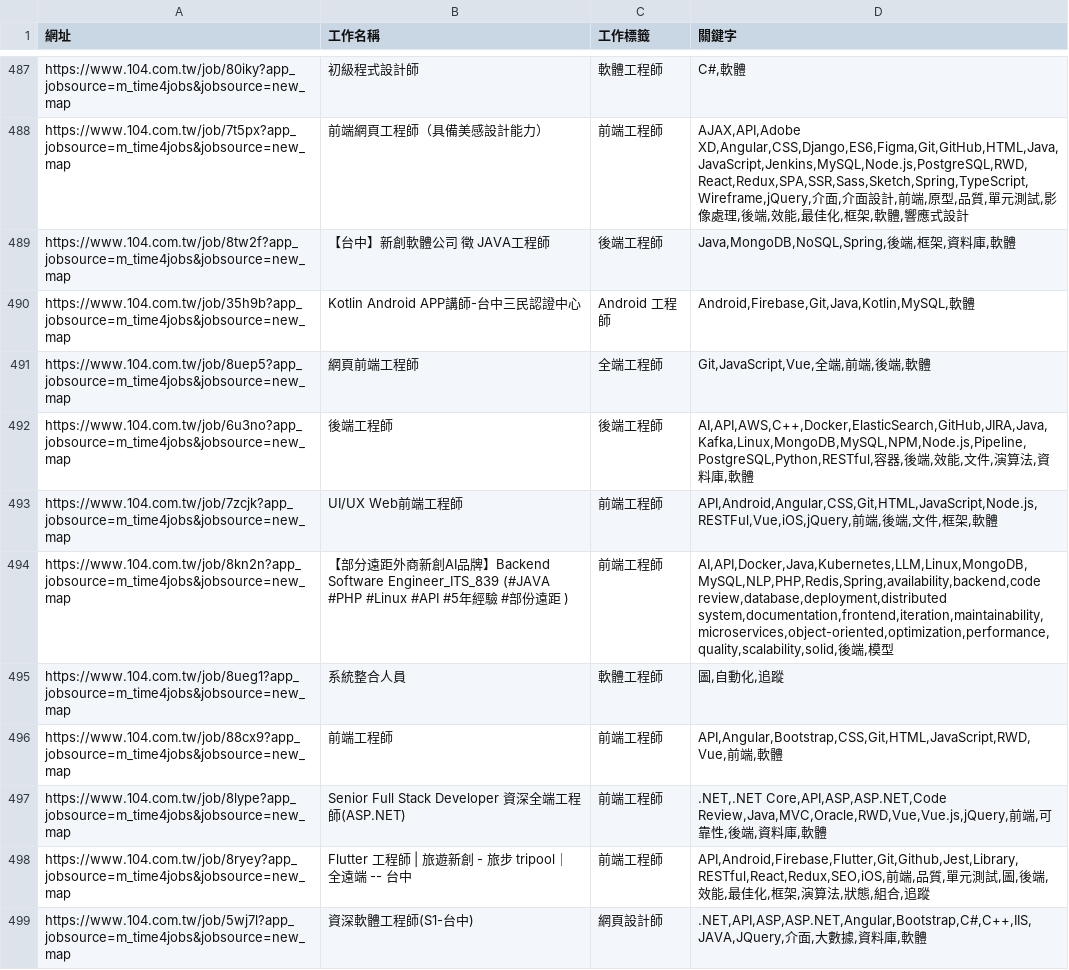
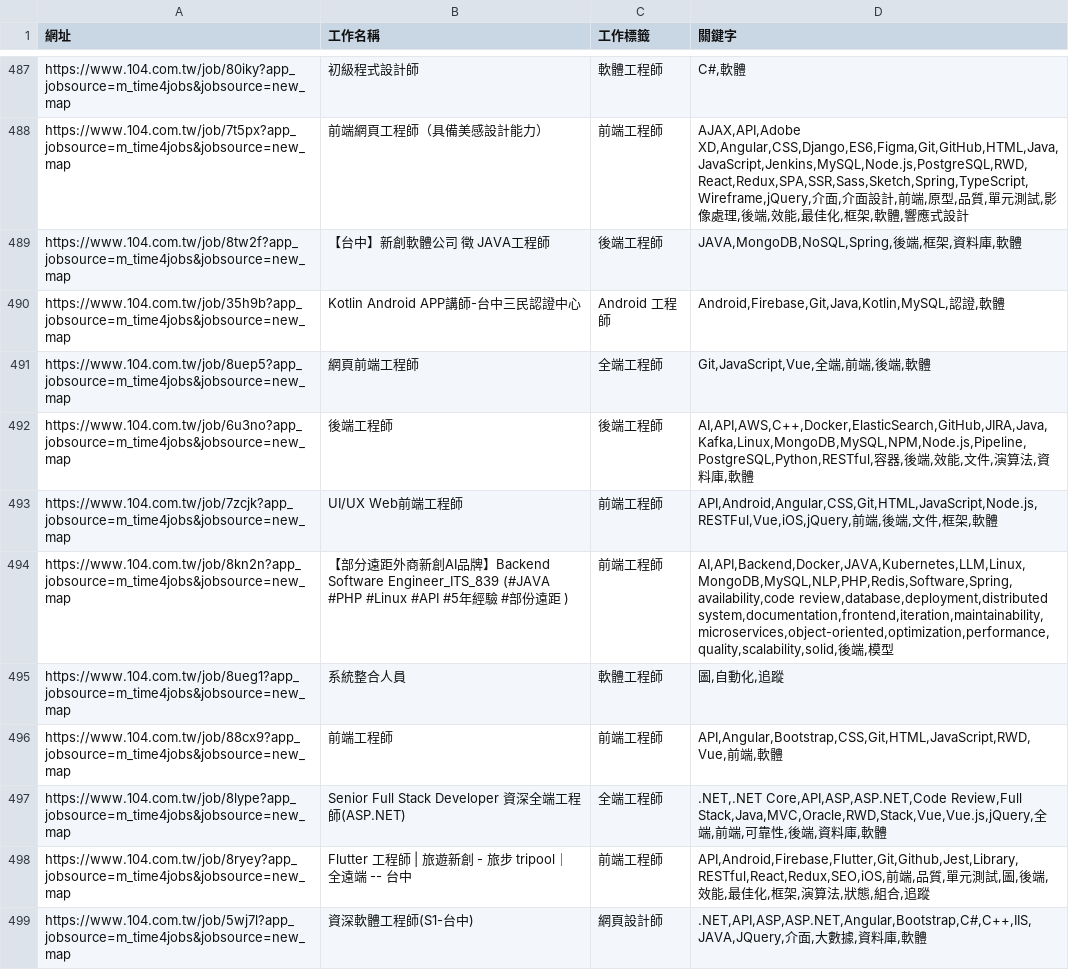
Before and after one commit to CUTFYSH1101/job-104-scraper, a CSV file: public/data/9.6公里內 所有工程師/2025-10-13/claude/9.6公里內 所有工程師.csv, drawn as a sheet; only a part is shown, gaps mark what is left out; the diff covers the shown part only.

```diff
--- a/public/data/9.6公里內 所有工程師/2025-10-13/claude/9.6公里內 所有工程師.csv
+++ b/public/data/9.6公里內 所有工程師/2025-10-13/claude/9.6公里內 所有工程師.csv
@@ -488,4 +488,4 @@ https://www.104.com.tw/job/80iky?app_jobsource=m_time4jobs&jobsource=new_map,初
 https://www.104.com.tw/job/7t5px?app_jobsource=m_time4jobs&jobsource=new_map,前端網頁工程師（具備美感設計能力）,前端工程師,"AJAX,API,Adobe XD,Angular,CSS,Django,ES6,Figma,Git,GitHub,HTML,Java,JavaScript,Jenkins,MySQL,Node.js,PostgreSQL,RWD,React,Redux,SPA,SSR,Sass,Sketch,Spring,TypeScript,Wireframe,jQuery,介面,介面設計,前端,原型,品質,單元測試,影像處理,後端,效能,最佳化,框架,軟體,響應式設計"
-https://www.104.com.tw/job/8tw2f?app_jobsource=m_time4jobs&jobsource=new_map,【台中】新創軟體公司 徵 JAVA工程師,後端工程師,"Java,MongoDB,NoSQL,Spring,後端,框架,資料庫,軟體"
-https://www.104.com.tw/job/35h9b?app_jobsource=m_time4jobs&jobsource=new_map,Kotlin Android APP講師-台中三民認證中心,Android 工程師,"Android,Firebase,Git,Java,Kotlin,MySQL,軟體"
+https://www.104.com.tw/job/8tw2f?app_jobsource=m_time4jobs&jobsource=new_map,【台中】新創軟體公司 徵 JAVA工程師,後端工程師,"JAVA,MongoDB,NoSQL,Spring,後端,框架,資料庫,軟體"
+https://www.104.com.tw/job/35h9b?app_jobsource=m_time4jobs&jobsource=new_map,Kotlin Android APP講師-台中三民認證中心,Android 工程師,"Android,Firebase,Git,Java,Kotlin,MySQL,認證,軟體"
 https://www.104.com.tw/job/8uep5?app_jobsource=m_time4jobs&jobsource=new_map,網頁前端工程師,全端工程師,"Git,JavaScript,Vue,全端,前端,後端,軟體"
@@ -493,6 +493,6 @@ https://www.104.com.tw/job/6u3no?app_jobsource=m_time4jobs&jobsource=new_map,後
 https://www.104.com.tw/job/7zcjk?app_jobsource=m_time4jobs&jobsource=new_map,UI/UX Web前端工程師,前端工程師,"API,Android,Angular,CSS,Git,HTML,JavaScript,Node.js,RESTFul,Vue,iOS,jQuery,前端,後端,文件,框架,軟體"
-https://www.104.com.tw/job/8kn2n?app_jobsource=m_time4jobs&jobsource=new_map,【部分遠距外商新創AI品牌】Backend Software Engineer_ITS_839 (#JAVA #PHP #Linux #API #5年經驗 #部份遠距 ),前端工程師,"AI,API,Docker,Java,Kubernetes,LLM,Linux,MongoDB,MySQL,NLP,PHP,Redis,Spring,availability,backend,code review,database,deployment,distributed system,documentation,frontend,iteration,maintainability,microservices,object-oriented,optimization,performance,quality,scalability,solid,後端,模型"
+https://www.104.com.tw/job/8kn2n?app_jobsource=m_time4jobs&jobsource=new_map,【部分遠距外商新創AI品牌】Backend Software Engineer_ITS_839 (#JAVA #PHP #Linux #API #5年經驗 #部份遠距 ),前端工程師,"AI,API,Backend,Docker,JAVA,Kubernetes,LLM,Linux,MongoDB,MySQL,NLP,PHP,Redis,Software,Spring,availability,code review,database,deployment,distributed system,documentation,frontend,iteration,maintainability,microservices,object-oriented,optimization,performance,quality,scalability,solid,後端,模型"
 https://www.104.com.tw/job/8ueg1?app_jobsource=m_time4jobs&jobsource=new_map,系統整合人員,軟體工程師,"圖,自動化,追蹤"
 https://www.104.com.tw/job/88cx9?app_jobsource=m_time4jobs&jobsource=new_map,前端工程師,前端工程師,"API,Angular,Bootstrap,CSS,Git,HTML,JavaScript,RWD,Vue,前端,軟體"
-https://www.104.com.tw/job/8lype?app_jobsource=m_time4jobs&jobsource=new_map,Senior Full Stack Developer 資深全端工程師(ASP.NET),前端工程師,".NET,.NET Core,API,ASP,ASP.NET,Code Review,Java,MVC,Oracle,RWD,Vue,Vue.js,jQuery,前端,可靠性,後端,資料庫,軟體"
+https://www.104.com.tw/job/8lype?app_jobsource=m_time4jobs&jobsource=new_map,Senior Full Stack Developer 資深全端工程師(ASP.NET),全端工程師,".NET,.NET Core,API,ASP,ASP.NET,Code Review,Full Stack,Java,MVC,Oracle,RWD,Stack,Vue,Vue.js,jQuery,全端,前端,可靠性,後端,資料庫,軟體"
 https://www.104.com.tw/job/8ryey?app_jobsource=m_time4jobs&jobsource=new_map,Flutter 工程師 | 旅遊新創 - 旅步 tripool｜全遠端 -- 台中,前端工程師,"API,Android,Firebase,Flutter,Git,Github,Jest,Library,RESTful,React,Redux,SEO,iOS,前端,品質,單元測試,圖,後端,效能,最佳化,框架,演算法,狀態,組合,追蹤"
```
Also changed, not shown: 95 edited cells elsewhere in this file, public/data/9.6公里內 所有工程師/2025-10-09/claude/9.6公里內 所有工程師.csv, public/data/9.6公里內 所有工程師/2025-11-10/claude/9.6公里內 所有工程師.csv, 25 other files.
